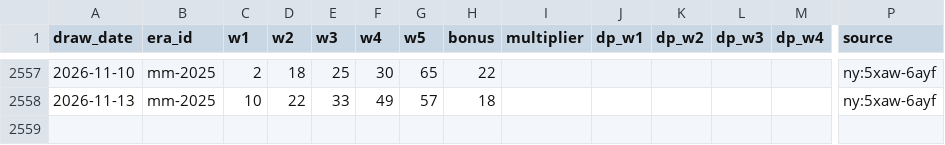
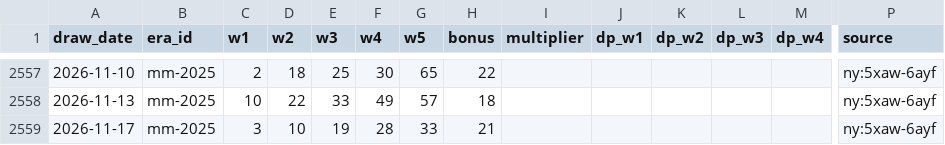
Before and after one commit to cruiseliner/lottery-master-archive, a CSV file: data/megamillions/draws.csv, drawn as a sheet; only a part is shown, gaps mark what is left out; rows hold the shown columns only; the diff names each change by its address in the sheet, - before the commit and + after, or states it on an @@ line.

```diff
--- a/data/megamillions/draws.csv
+++ b/data/megamillions/draws.csv
+row 2559: 2026-11-17 | mm-2025 | 3 | 10 | 19 | 28 | 33 | 21 |  |  |  |  |  | ny:5xaw-6ayf
```
Also changed, not shown: data/ingest_log.csv, data/megamillions/missing.csv, 1 other file.
